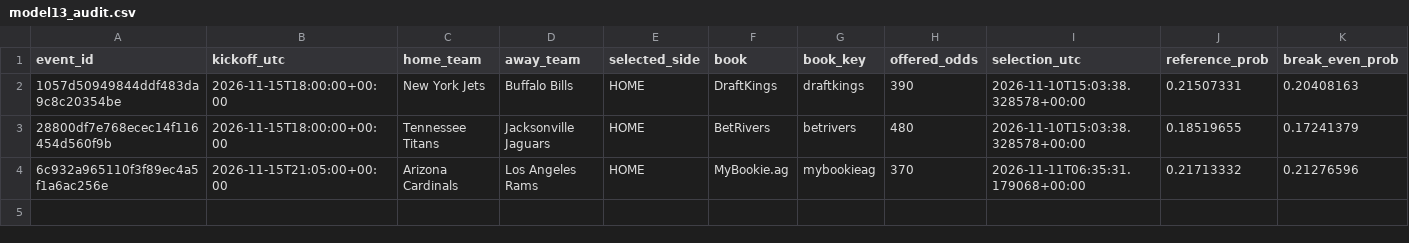
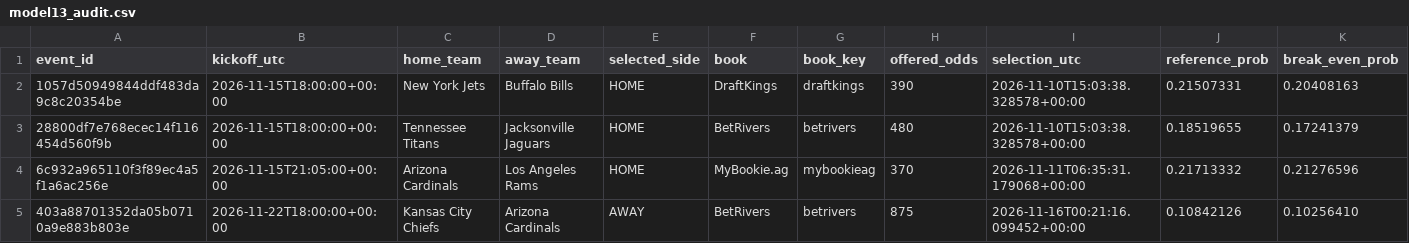
Before and after one commit to tylerbasile-bot/nfl-betting-model, a CSV file: reports/model13_audit.csv, drawn as a sheet; only a part is shown; rows hold the shown columns only; the diff names each change by its address in the sheet, - before the commit and + after, or states it on an @@ line.

```diff
--- a/reports/model13_audit.csv
+++ b/reports/model13_audit.csv
+row 5: 403a88701352da05b0710a9e883b803e | 2026-11-22T18:00:00+00:00 | Kansas City Chiefs | Arizona Cardinals | AWAY | BetRivers | betrivers | 875 | 2026-11-16T00:21:16.099452+00:00 | 0.10842126 | 0.10256410
```
Also changed, not shown: data/model13/frozen_price_candidates.csv, data/model13/verified_results.csv, 12 other files.
